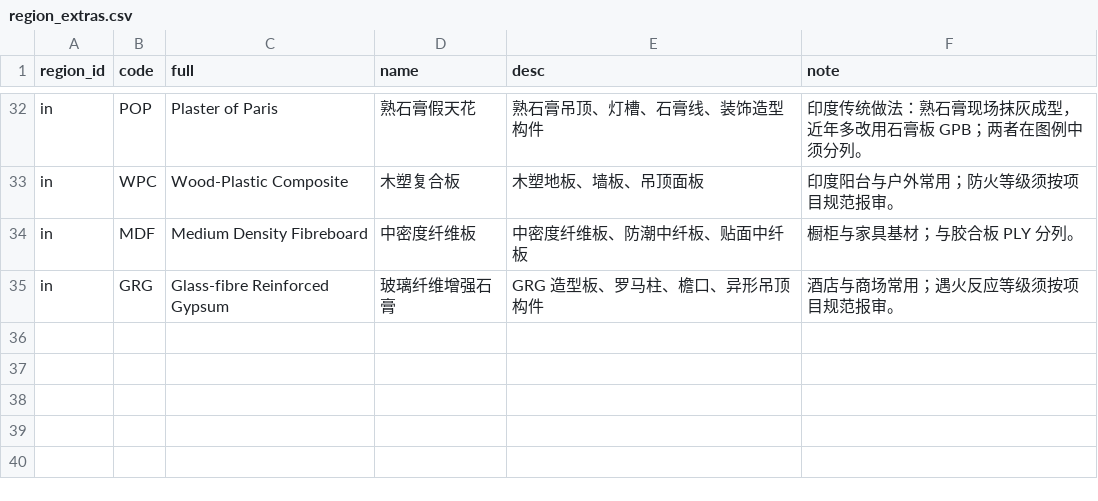
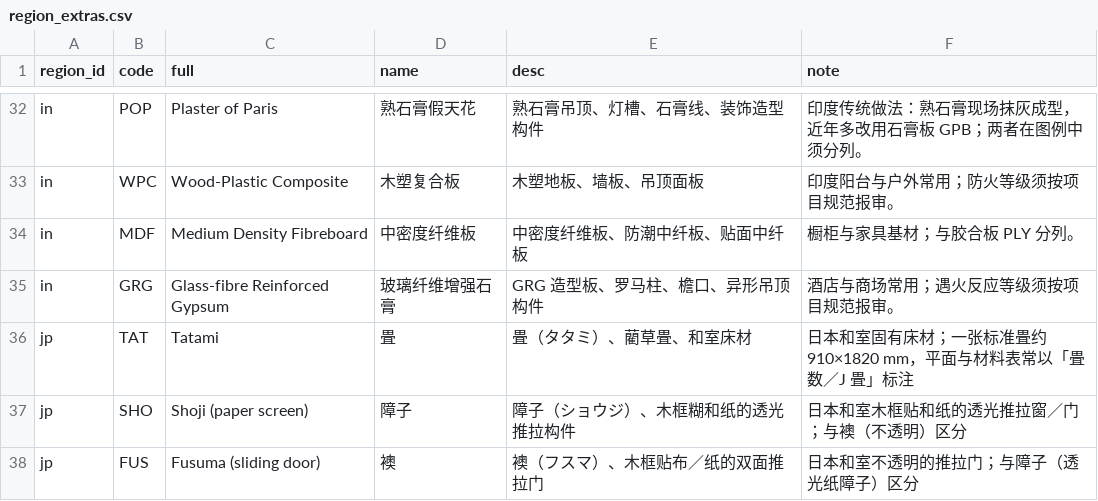
Before and after one commit to Andox-Lopez/material-code-legend, a CSV file: data/region_extras.csv, drawn as a sheet; only a part is shown, gaps mark what is left out; the diff names each change by its address in the sheet, - before the commit and + after, or states it on an @@ line.

```diff
--- a/data/region_extras.csv
+++ b/data/region_extras.csv
+row 36: jp | TAT | Tatami | 畳 | 畳（タタミ）、藺草畳、和室床材 | 日本和室固有床材；一张标准畳约 910×1820 mm，平面与材料表常以「畳数／J 畳」标注
+row 37: jp | SHO | Shoji (paper screen) | 障子 | 障子（ショウジ）、木框糊和纸的透光推拉构件 | 日本和室木框贴和纸的透光推拉窗／门；与襖（不透明）区分
+row 38: jp | FUS | Fusuma (sliding door) | 襖 | 襖（フスマ）、木框贴布／纸的双面推拉门 | 日本和室不透明的推拉门；与障子（透光纸障子）区分
```
Also changed, not shown: data/meta.csv, data/region_conflicts.csv, 4 other files.
